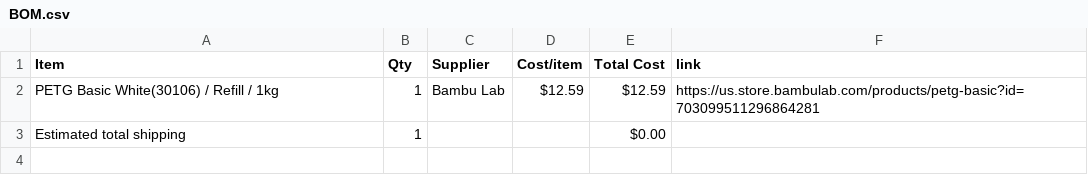
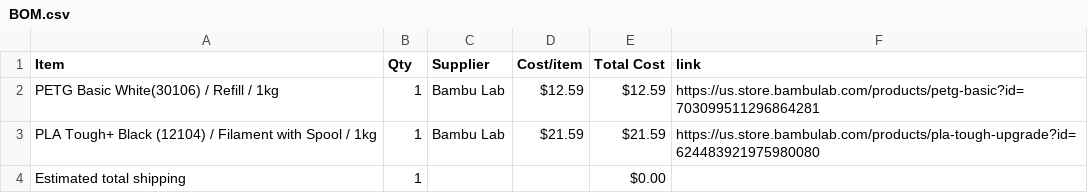
Before and after one commit to edkzhang/Drive-Train-for-HalfLife, a CSV file: BOM.csv, drawn as a sheet; the diff names each change by its address in the sheet, - before the commit and + after, or states it on an @@ line.

Commit message:
Sync Robotics Drive Train from Half Life

```diff
--- a/BOM.csv
+++ b/BOM.csv
+row 3: PLA Tough+ Black (12104) / Filament with Spool / 1kg | 1 | Bambu Lab | $21.59 | $21.59 | https://us.store.bambulab.com/products/pla-tough-upgrade?id=624483921975980080
```
